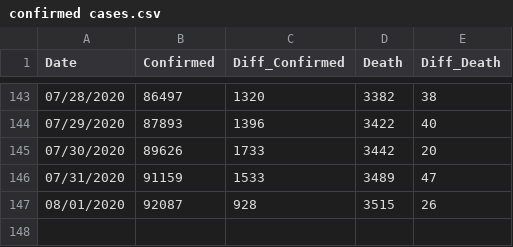
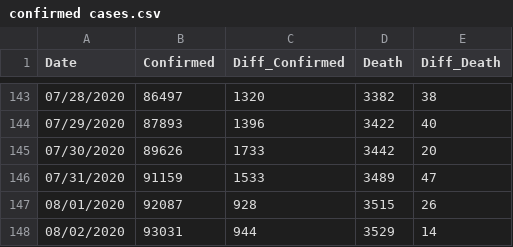
Before and after one commit to Ying-Ju/Ohio_covid19.github.io, a CSV file: confirmed cases.csv, drawn as a sheet; only a part is shown, gaps mark what is left out; the diff names each change by its address in the sheet, - before the commit and + after, or states it on an @@ line.

Commit message:
Update confirmed cases.csv

```diff
--- a/confirmed cases.csv
+++ b/confirmed cases.csv
+row 148: 08/02/2020 | 93031 | 944 | 3529 | 14
```
